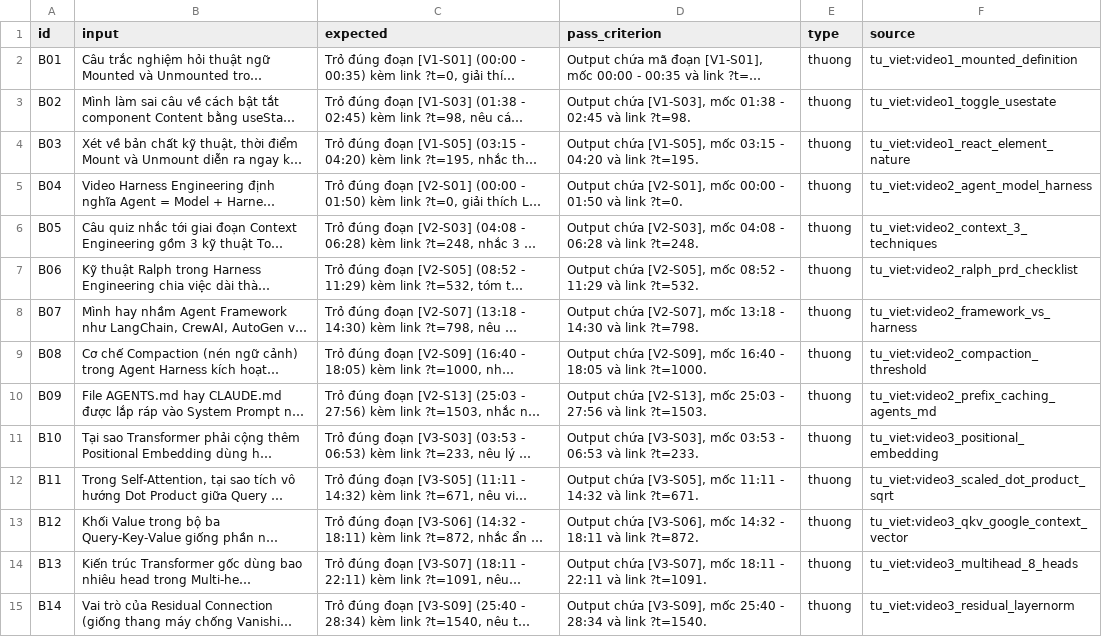
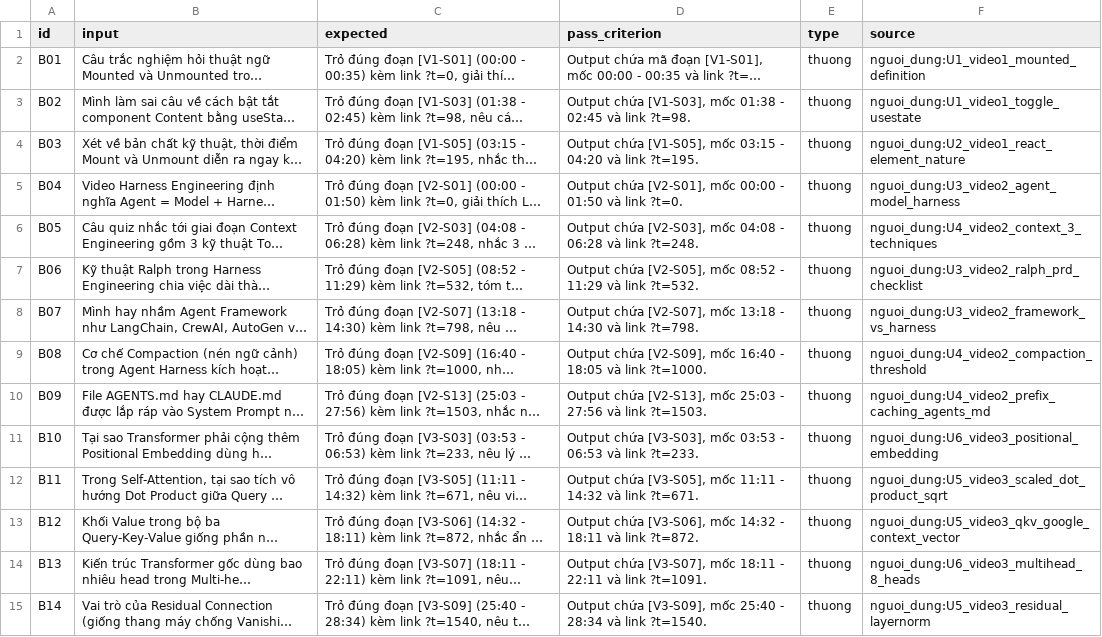
Before and after one commit to Quoosc/K5-Day15-L3B-Day-dut-noi-dau, a CSV file: eval/benchmark.csv, drawn as a sheet; only a part is shown; long unchanged cells end in …; the diff covers the shown part only; the diff names each change by its address in the sheet, - before the commit and + after, or states it on an @@ line.

Commit message:
feat: add benchmark dataset and user evidence documentation

```diff
--- a/eval/benchmark.csv
+++ b/eval/benchmark.csv
-F2 (source): tu_viet:video1_mounted_definition
+F2 (source): nguoi_dung:U1_video1_mounted_definition
-F3 (source): tu_viet:video1_toggle_usestate
+F3 (source): nguoi_dung:U1_video1_toggle_usestate
-F4 (source): tu_viet:video1_react_element_nature
+F4 (source): nguoi_dung:U2_video1_react_element_nature
-F5 (source): tu_viet:video2_agent_model_harness
+F5 (source): nguoi_dung:U3_video2_agent_model_harness
-F6 (source): tu_viet:video2_context_3_techniques
+F6 (source): nguoi_dung:U4_video2_context_3_techniques
-F7 (source): tu_viet:video2_ralph_prd_checklist
+F7 (source): nguoi_dung:U3_video2_ralph_prd_checklist
-F8 (source): tu_viet:video2_framework_vs_harness
+F8 (source): nguoi_dung:U3_video2_framework_vs_harness
-F9 (source): tu_viet:video2_compaction_threshold
+F9 (source): nguoi_dung:U4_video2_compaction_threshold
-F10 (source): tu_viet:video2_prefix_caching_agents_md
+F10 (source): nguoi_dung:U4_video2_prefix_caching_agents_md
-F11 (source): tu_viet:video3_positional_embedding
+F11 (source): nguoi_dung:U6_video3_positional_embedding
-F12 (source): tu_viet:video3_scaled_dot_product_sqrt
+F12 (source): nguoi_dung:U5_video3_scaled_dot_product_sqrt
-F13 (source): tu_viet:video3_qkv_google_context_vector
+F13 (source): nguoi_dung:U5_video3_qkv_google_context_vector
-F14 (source): tu_viet:video3_multihead_8_heads
+F14 (source): nguoi_dung:U6_video3_multihead_8_heads
-F15 (source): tu_viet:video3_residual_layernorm
+F15 (source): nguoi_dung:U5_video3_residual_layernorm
```
Also changed, not shown: 16 edited cells elsewhere in this file, 1 other file.
